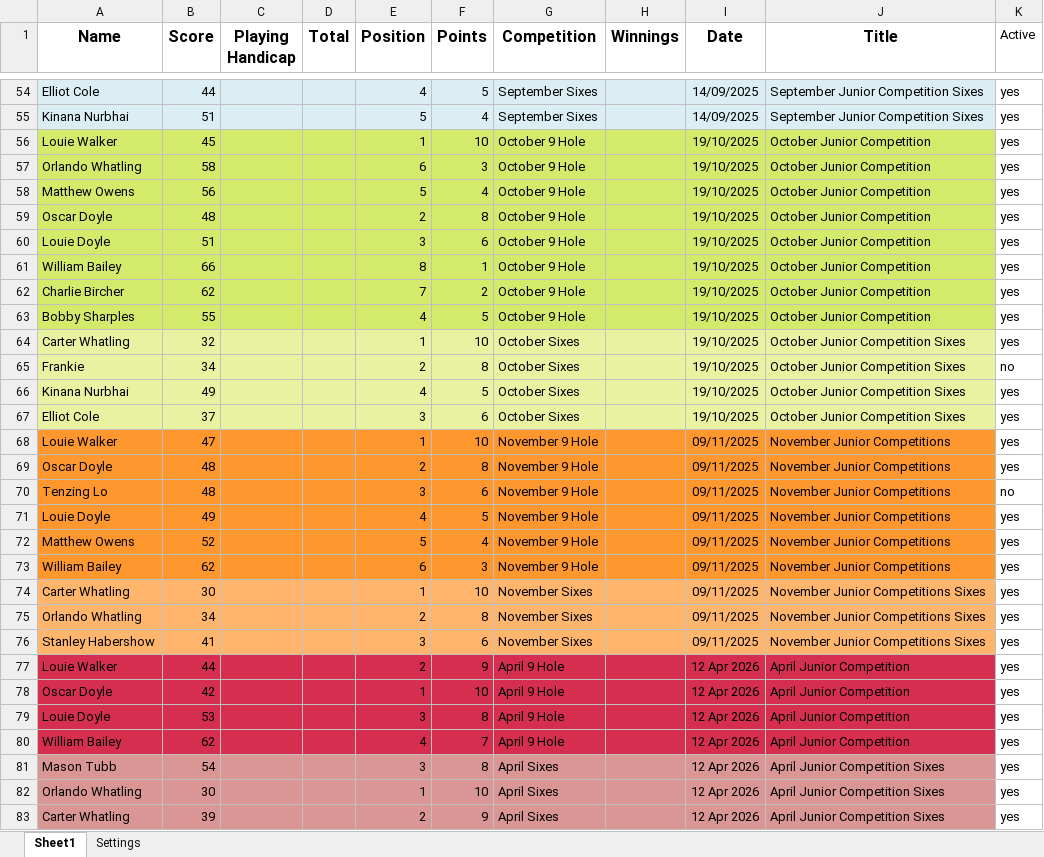
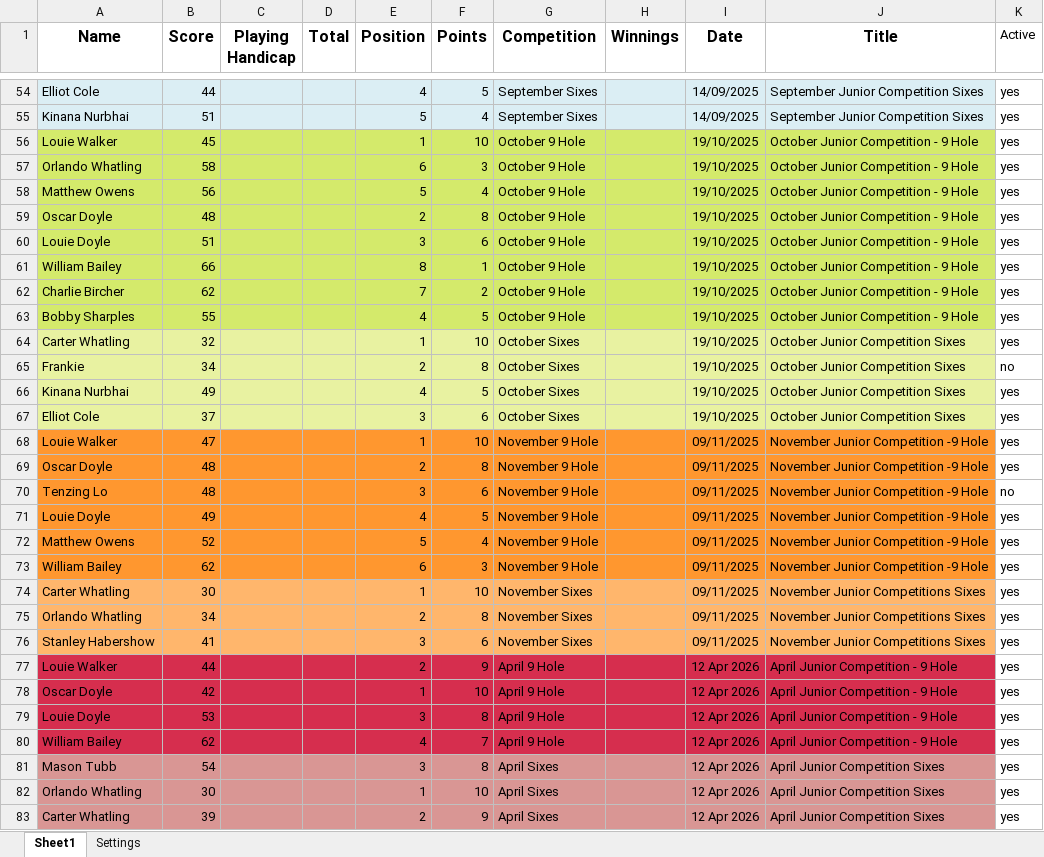
Before and after one commit to CMPtechnik/CheadleGolfAcademy, an Excel workbook: data/leaguedata.xlsx, sheet Sheet1, drawn as a sheet; only a part is shown, gaps mark what is left out; values as stored, in another font and other column widths than the file's, no borders; the diff covers the shown part only; the diff names each change by its address in the sheet, - before the commit and + after, or states it on an @@ line.

```diff
--- a/data/leaguedata.xlsx (sheet Sheet1)
+++ b/data/leaguedata.xlsx (sheet Sheet1)
-J56:J63 (Title): October Junior Competition
+J56:J63 (Title): October Junior Competition - 9 Hole
-J68:J73 (Title): November Junior Competitions
+J68:J73 (Title): November Junior Competition -9 Hole
-J77:J80 (Title): April Junior Competition
+J77:J80 (Title): April Junior Competition - 9 Hole
```
Also changed, not shown: 39 edited cells elsewhere in this sheet.
